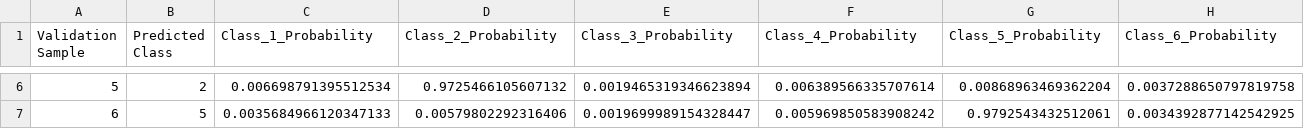
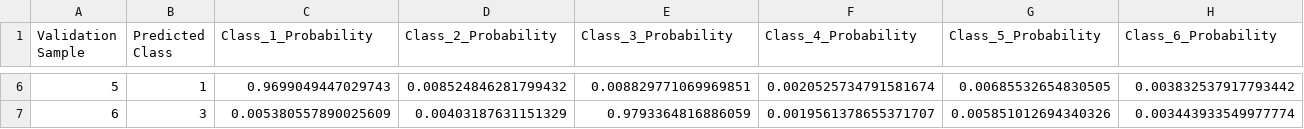
Before and after one commit to dshirya/Supervised-ML-tool, a CSV file: outputs/SVM/validation/validation_validation_predictions_with_probabilities.csv, drawn as a sheet; only a part is shown, gaps mark what is left out; the diff covers the shown part only.

```diff
--- a/outputs/SVM/validation/validation_validation_predictions_with_probabilities.csv
+++ b/outputs/SVM/validation/validation_validation_predictions_with_probabilities.csv
@@ -6,2 +6,2 @@ Validation Sample,Predicted Class,Class_1_Probability,Class_2_Probability,Class_
-5,2,0.006698791395512534,0.9725466105607132,0.0019465319346623894,0.006389566335707614,0.00868963469362204,0.0037288650797819758
-6,5,0.0035684966120347133,0.00579802292316406,0.0019699989154328447,0.005969850583908242,0.9792543432512061,0.0034392877142542925
+5,1,0.9699049447029743,0.008524846281799432,0.008829771069969851,0.0020525734791581674,0.00685532654830505,0.003832537917793442
+6,3,0.005380557890025609,0.00403187631151329,0.9793364816886059,0.0019561378655371707,0.005851012694340326,0.003443933549977774
```
Also changed, not shown: 28 edited cells elsewhere in this file, outputs/SVM/features/features_report.csv, outputs/XGBoost/features/features_report.csv, 12 other files.
